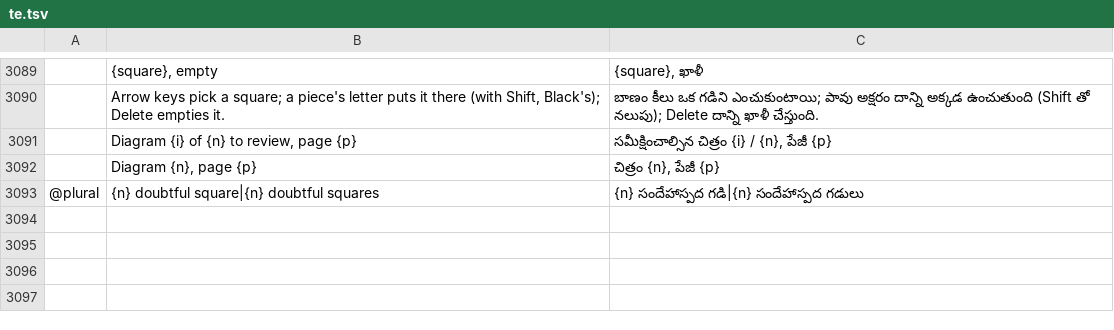
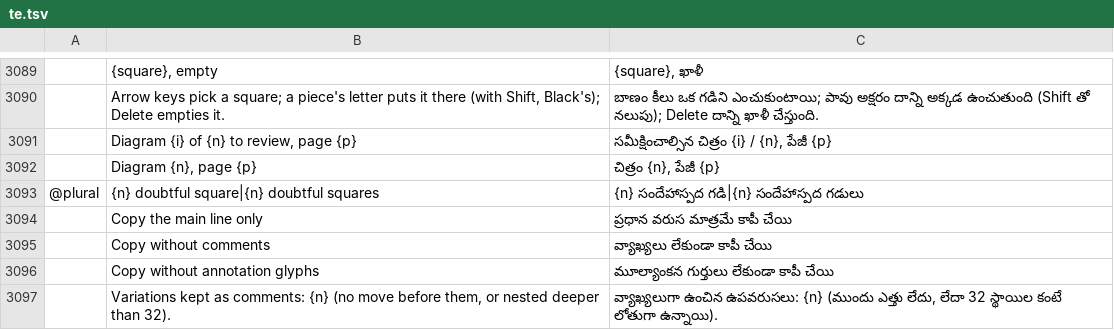
Before and after one commit to DarcioAlberico/pdfcraft-xadrez, a TSV file: crates/ui-egui/src/i18n/te.tsv, drawn as a sheet; only a part is shown, gaps mark what is left out; the diff names each change by its address in the sheet, - before the commit and + after, or states it on an @@ line.

```diff
--- a/crates/ui-egui/src/i18n/te.tsv
+++ b/crates/ui-egui/src/i18n/te.tsv
+row 3094:  | Copy the main line only | ప్రధాన వరుస మాత్రమే కాపీ చేయి
+row 3095:  | Copy without comments | వ్యాఖ్యలు లేకుండా కాపీ చేయి
+row 3096:  | Copy without annotation glyphs | మూల్యాంకన గుర్తులు లేకుండా కాపీ చేయి
+row 3097:  | Variations kept as comments: {n} (no move before them, or nested deeper than 32). | వ్యాఖ్యలుగా ఉంచిన ఉపవరుసలు: {n} (ముందు ఎత్తు లేదు, లేదా 32 స్థాయిల కంటే లోతుగా ఉన్నాయి).
```
Also changed, not shown: crates/ui-egui/src/i18n/bg.tsv, crates/ui-egui/src/i18n/el.tsv, 36 other files.
